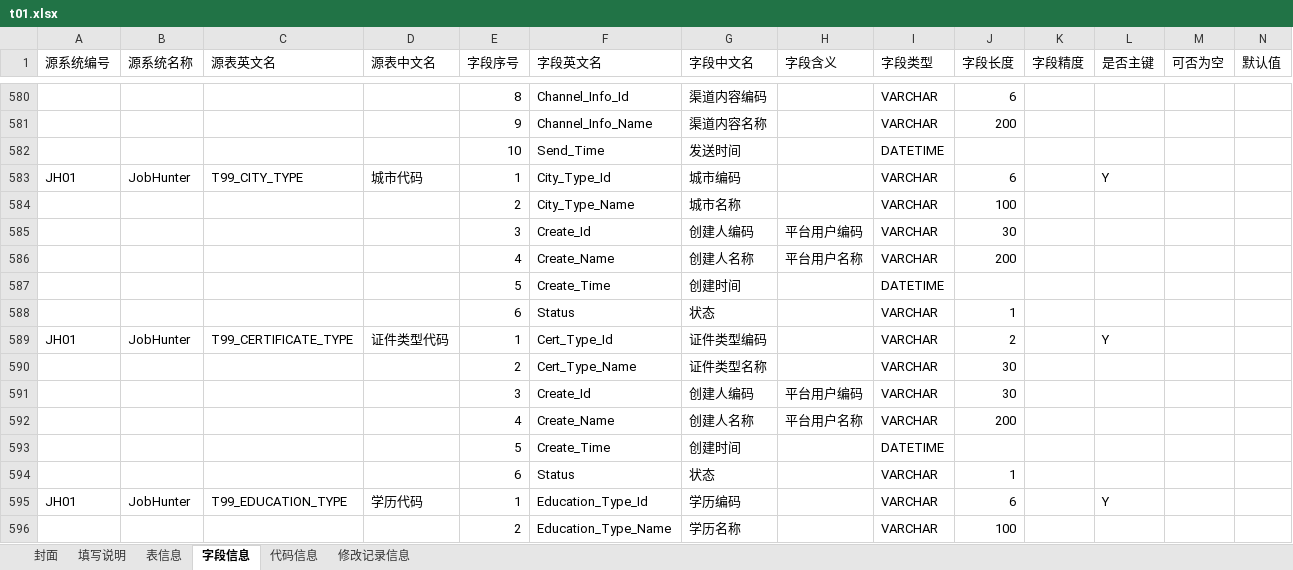
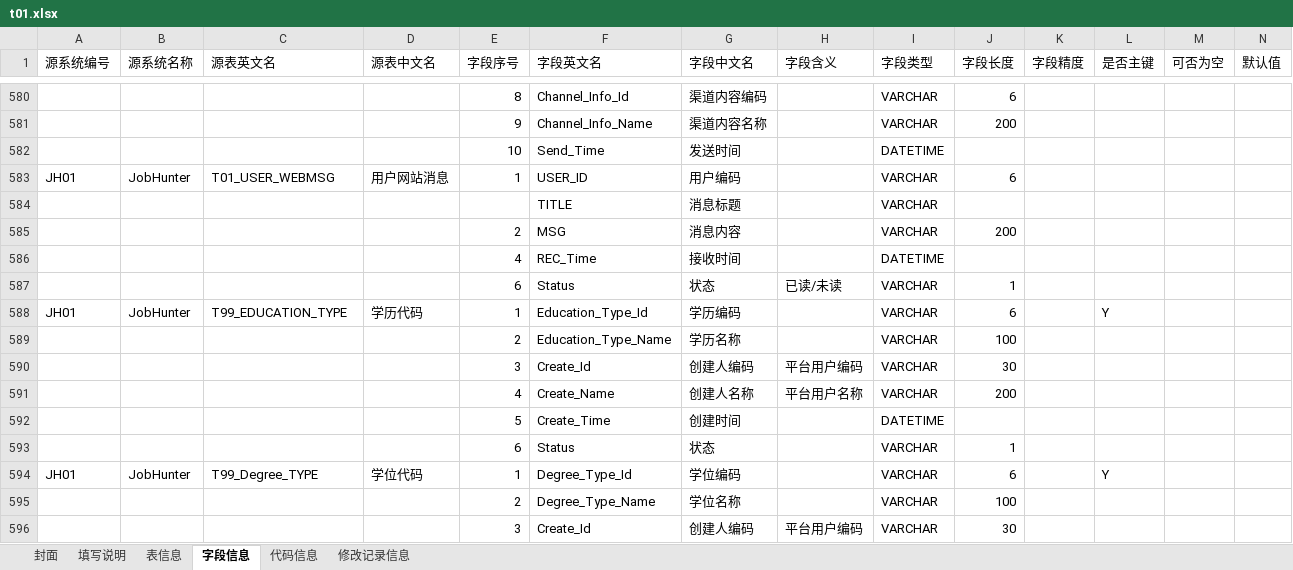
Before and after one commit to konighter/ZZY, an Excel workbook: B01/t01.xlsx, sheet 字段信息, drawn as a sheet; only a part is shown, gaps mark what is left out; the shorter side is filled out with more unchanged rows; values as stored, in another font and other column widths than the file's, no cell formats; removed rows and columns are numbered as before the commit, all else as after; rows hold the shown columns only; the diff names each change by its address in the sheet, - before the commit and + after, or states it on an @@ line.

Commit message:
mod comment

```diff
--- a/B01/t01.xlsx (sheet 字段信息)
+++ b/B01/t01.xlsx (sheet 字段信息)
-C583 (源表英文名): T99_CITY_TYPE
+C583 (源表英文名): T01_USER_WEBMSG
-D583 (源表中文名): 城市代码
+D583 (源表中文名): 用户网站消息
-F583 (字段英文名): City_Type_Id
+F583 (字段英文名): USER_ID
-G583 (字段中文名): 城市编码
+G583 (字段中文名): 用户编码
-L583 (是否主键): Y
+L583 (是否主键): (empty)
-row 584:  |  |  |  | 2 | City_Type_Name | 城市名称 |  | VARCHAR | 100
-row 585:  |  |  |  | 3 | Create_Id | 创建人编码 | 平台用户编码 | VARCHAR | 30
-row 586:  |  |  |  | 4 | Create_Name | 创建人名称 | 平台用户名称 | VARCHAR | 200
-row 587:  |  |  |  | 5 | Create_Time | 创建时间 |  | DATETIME
-row 588:  |  |  |  | 6 | Status | 状态 |  | VARCHAR | 1
-row 589: JH01 | JobHunter | T99_CERTIFICATE_TYPE | 证件类型代码 | 1 | Cert_Type_Id | 证件类型编码 |  | VARCHAR | 2 |  | Y
-row 590:  |  |  |  | 2 | Cert_Type_Name | 证件类型名称 |  | VARCHAR | 30
-row 591:  |  |  |  | 3 | Create_Id | 创建人编码 | 平台用户编码 | VARCHAR | 30
-row 592:  |  |  |  | 4 | Create_Name | 创建人名称 | 平台用户名称 | VARCHAR | 200
-row 593:  |  |  |  | 5 | Create_Time | 创建时间 |  | DATETIME
+row 584:  |  |  |  |  | TITLE | 消息标题 |  | VARCHAR
+row 585:  |  |  |  | 2 | MSG | 消息内容 |  | VARCHAR | 200
+row 586:  |  |  |  | 4 | REC_Time | 接收时间 |  | DATETIME
-H587 (字段含义): (empty)
+H587 (字段含义): 已读/未读
```
Also changed, not shown: cell formats.
